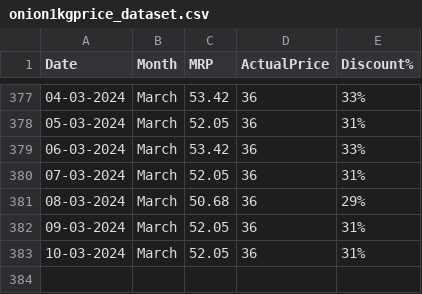
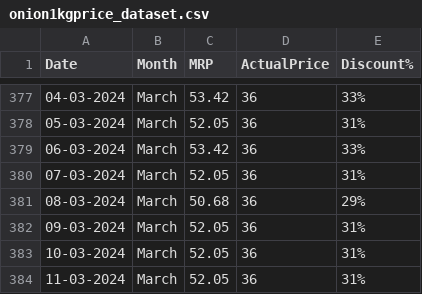
Before and after one commit to andrew-geeks/online-grocery-prices-in-Bangalore, a CSV file: datasets/onion1kgprice_dataset.csv, drawn as a sheet; only a part is shown, gaps mark what is left out; the diff names each change by its address in the sheet, - before the commit and + after, or states it on an @@ line.

Commit message:
Latest data: Mon Mar 11 06:36:41 UTC 2024

```diff
--- a/datasets/onion1kgprice_dataset.csv
+++ b/datasets/onion1kgprice_dataset.csv
+row 384: 11-03-2024 | March | 52.05 | 36 | 31%
```
Also changed, not shown: datasets/potato1kgprice_dataset.csv.
